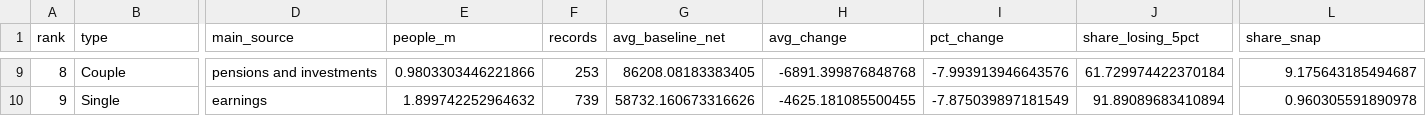
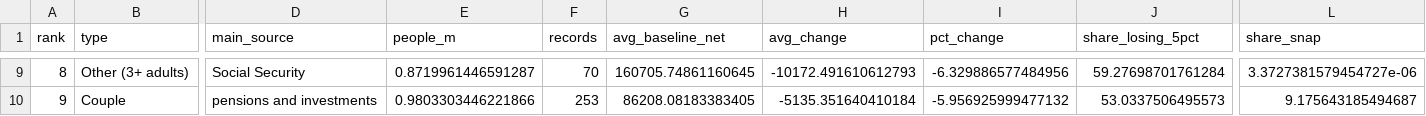
Before and after one commit to maxgravenstein/Policyplayground, a CSV file: outputs/v3/v3_phase1_2026/losers.csv, drawn as a sheet; only a part is shown, gaps mark what is left out; the diff covers the shown part only; the diff names each change by its address in the sheet, - before the commit and + after, or states it on an @@ line.

```diff
--- a/outputs/v3/v3_phase1_2026/losers.csv
+++ b/outputs/v3/v3_phase1_2026/losers.csv
-B9 (type): Couple
+B9 (type): Other (3+ adults)
-D9 (main_source): pensions and investments
+D9 (main_source): Social Security
-E9 (people_m): 0.9803303446221866
+E9 (people_m): 0.8719961446591287
-F9 (records): 253
+F9 (records): 70
-G9 (avg_baseline_net): 86208.08183383405
+G9 (avg_baseline_net): 160705.74861160645
-H9 (avg_change): -6891.399876848768
+H9 (avg_change): -10172.491610612793
-I9 (pct_change): -7.993913946643576
+I9 (pct_change): -6.329886577484956
-J9 (share_losing_5pct): 61.729974422370184
+J9 (share_losing_5pct): 59.27698701761284
-L9 (share_snap): 9.175643185494687
+L9 (share_snap): 3.3727381579454727e-06
-B10 (type): Single
+B10 (type): Couple
-D10 (main_source): earnings
+D10 (main_source): pensions and investments
-E10 (people_m): 1.899742252964632
+E10 (people_m): 0.9803303446221866
-F10 (records): 739
+F10 (records): 253
-G10 (avg_baseline_net): 58732.160673316626
+G10 (avg_baseline_net): 86208.08183383405
-H10 (avg_change): -4625.181085500455
+H10 (avg_change): -5135.351640410184
-I10 (pct_change): -7.875039897181549
+I10 (pct_change): -5.956925999477132
-J10 (share_losing_5pct): 91.89089683410894
+J10 (share_losing_5pct): 53.0337506495573
-L10 (share_snap): 0.960305591890978
+L10 (share_snap): 9.175643185494687
```
Also changed, not shown: 114 edited cells elsewhere in this file, outputs/v3/v3_phase1_2026/budget.csv, outputs/v3/v3_phase1_2026/budget_at_run_rate.csv, 19 other files.
